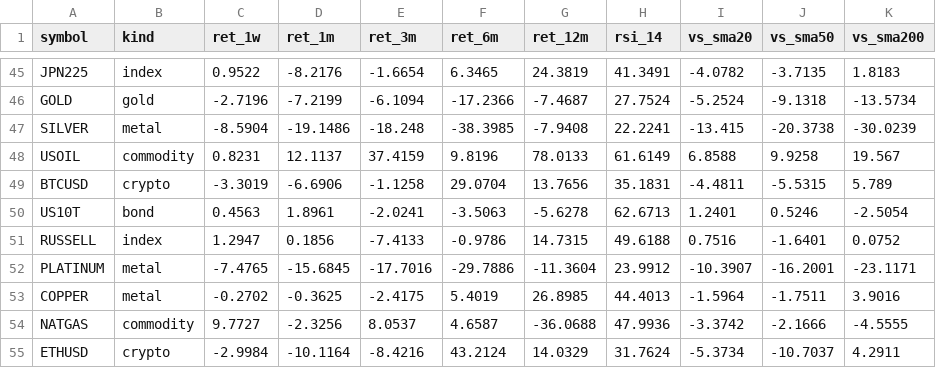
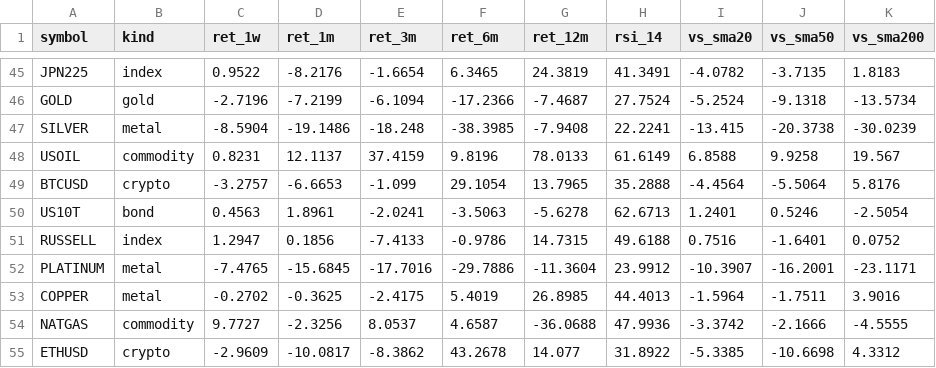
Before and after one commit to PatelNicknp/nicks-edge-dashboard, a CSV file: output/momentum.csv, drawn as a sheet; only a part is shown, gaps mark what is left out.

```diff
--- a/output/momentum.csv
+++ b/output/momentum.csv
@@ -48,3 +48,3 @@ SILVER,metal,-8.5904,-19.1486,-18.248,-38.3985,-7.9408,22.2241,-13.415,-20.3738,
 USOIL,commodity,0.8231,12.1137,37.4159,9.8196,78.0133,61.6149,6.8588,9.9258,19.567
-BTCUSD,crypto,-3.3019,-6.6906,-1.1258,29.0704,13.7656,35.1831,-4.4811,-5.5315,5.789
+BTCUSD,crypto,-3.2757,-6.6653,-1.099,29.1054,13.7965,35.2888,-4.4564,-5.5064,5.8176
 US10T,bond,0.4563,1.8961,-2.0241,-3.5063,-5.6278,62.6713,1.2401,0.5246,-2.5054
@@ -54,2 +54,2 @@ COPPER,metal,-0.2702,-0.3625,-2.4175,5.4019,26.8985,44.4013,-1.5964,-1.7511,3.90
 NATGAS,commodity,9.7727,-2.3256,8.0537,4.6587,-36.0688,47.9936,-3.3742,-2.1666,-4.5555
-ETHUSD,crypto,-2.9984,-10.1164,-8.4216,43.2124,14.0329,31.7624,-5.3734,-10.7037,4.2911
+ETHUSD,crypto,-2.9609,-10.0817,-8.3862,43.2678,14.077,31.8922,-5.3385,-10.6698,4.3312
```
Also changed, not shown: cache/ai_yields/summary.csv, output/news_risk.csv, 20 other files.
